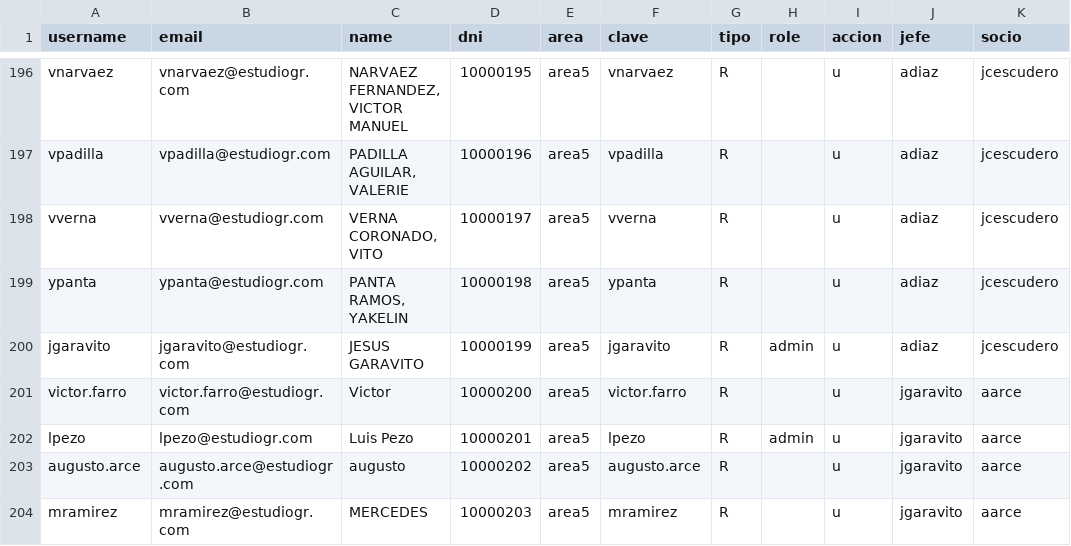
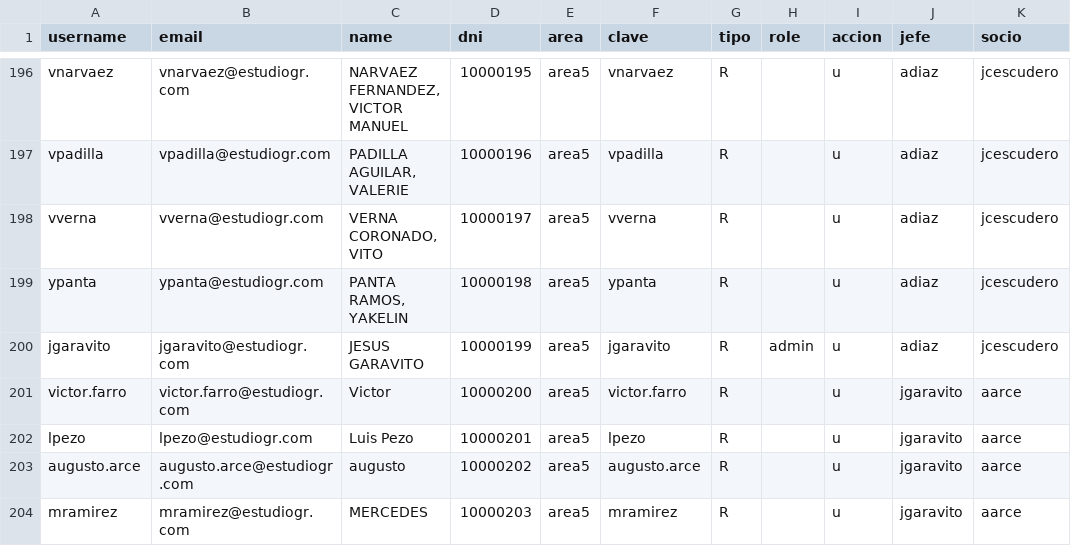
Before and after one commit to lpezo/caja2, a CSV file: users.csv, drawn as a sheet; only a part is shown, gaps mark what is left out.

```diff
--- a/users.csv
+++ b/users.csv
@@ -201,3 +201,3 @@ jgaravito,jgaravito@estudiogr.com,JESUS GARAVITO,10000199,area5,jgaravito,R,admi
 victor.farro,victor.farro@estudiogr.com,Victor,10000200,area5,victor.farro,R,,u,jgaravito,aarce
-lpezo,lpezo@estudiogr.com,Luis Pezo,10000201,area5,lpezo,R,admin,u,jgaravito,aarce
+lpezo,lpezo@estudiogr.com,Luis Pezo,10000201,area5,lpezo,R,,u,jgaravito,aarce
 augusto.arce,augusto.arce@estudiogr.com,augusto,10000202,area5,augusto.arce,R,,u,jgaravito,aarce
```
Also changed, not shown: 11 other files.
